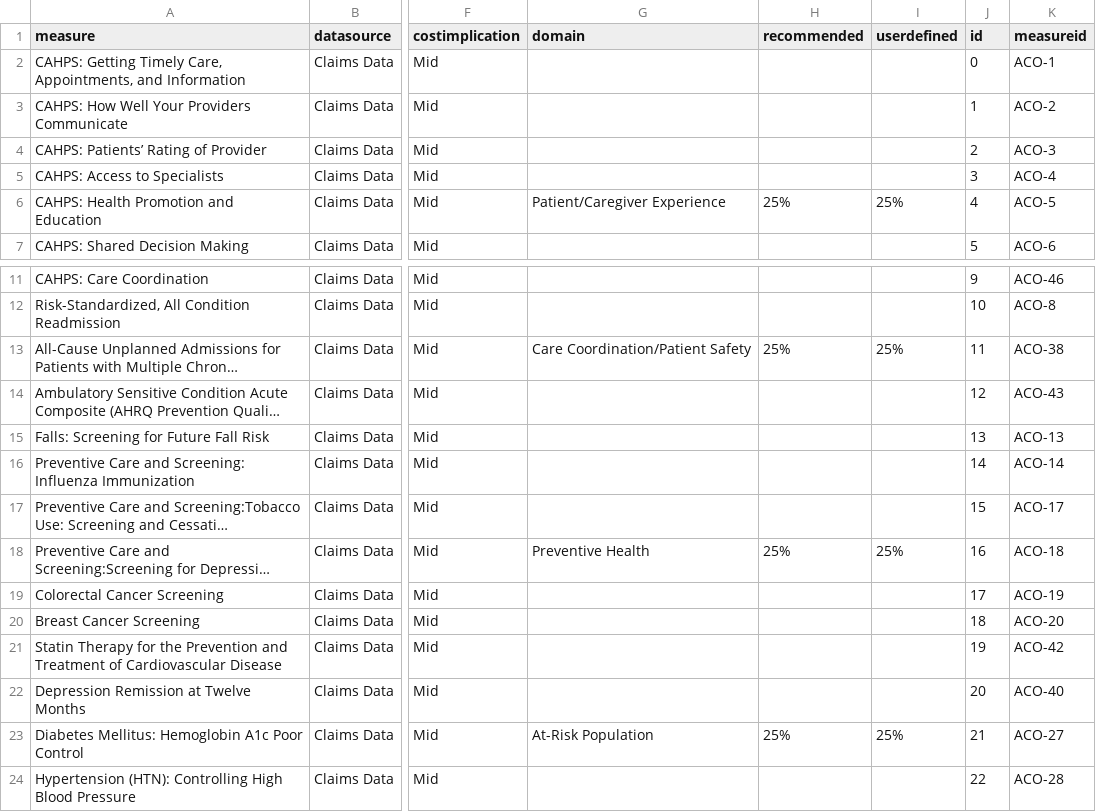
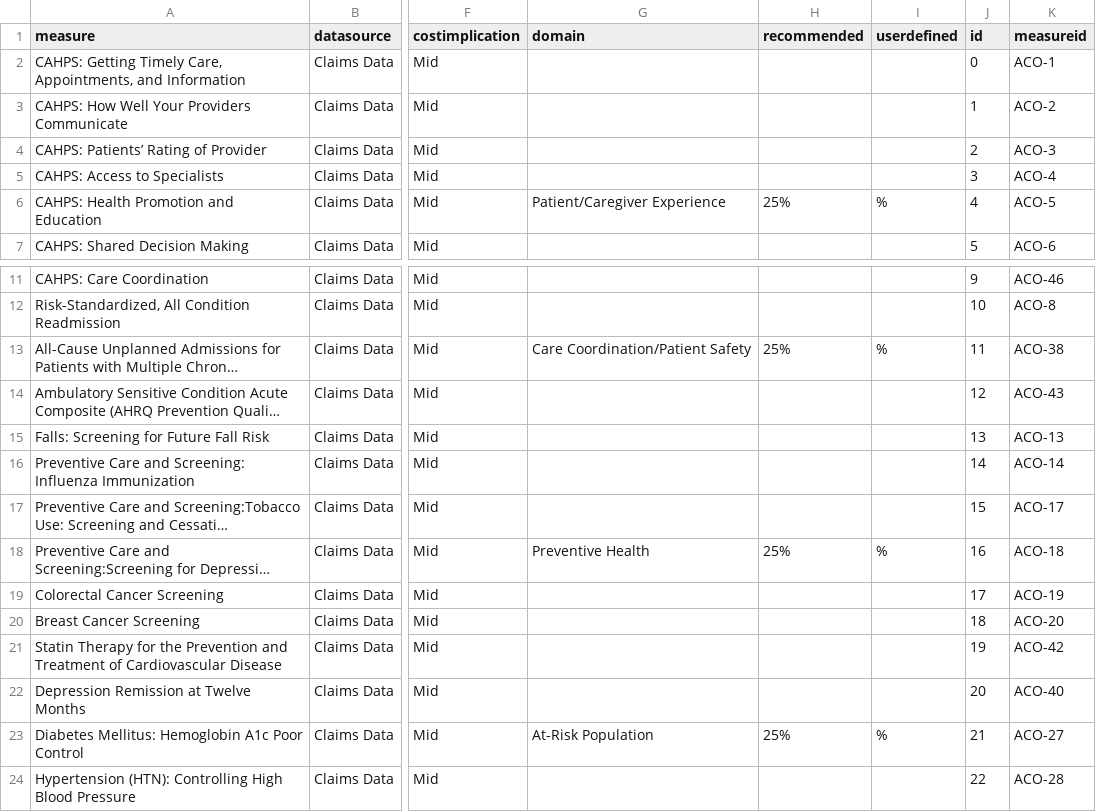
Before and after one commit to OHL-tmp/VBP-report-payer-demo, a CSV file: data/quality_setup.csv, drawn as a sheet; only a part is shown, gaps mark what is left out; long unchanged cells end in …; the diff names each change by its address in the sheet, - before the commit and + after, or states it on an @@ line.

```diff
--- a/data/quality_setup.csv
+++ b/data/quality_setup.csv
-I6 (userdefined): 25%
+I6 (userdefined): %
-I13 (userdefined): 25%
+I13 (userdefined): %
-I18 (userdefined): 25%
+I18 (userdefined): %
-I23 (userdefined): 25%
+I23 (userdefined): %
```
Also changed, not shown: 7 other files.
